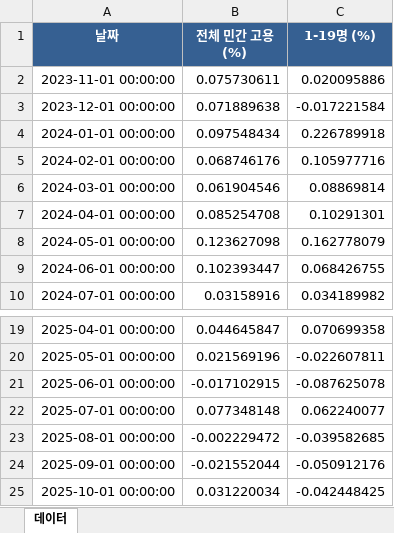
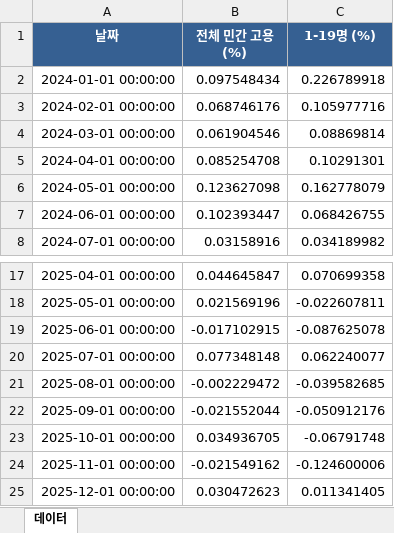
Before and after one commit to sleep2117/macro_strategy, an Excel workbook: adp_data.xlsx, sheet 데이터, drawn as a sheet; only a part is shown, gaps mark what is left out; values as stored, in another font and other column widths than the file's, no borders; removed rows and columns are numbered as before the commit, all else as after; the diff names each change by its address in the sheet, - before the commit and + after, or states it on an @@ line.

```diff
--- a/adp_data.xlsx (sheet 데이터)
+++ b/adp_data.xlsx (sheet 데이터)
-row 2: 2023-11-01 00:00:00 | 0.075730611 | 0.020095886
-row 3: 2023-12-01 00:00:00 | 0.071889638 | -0.017221584
-B23 (전체 민간 고용 (%)): 0.031220034
+B23 (전체 민간 고용 (%)): 0.034936705
-C23 (1-19명 (%)): -0.042448425
+C23 (1-19명 (%)): -0.06791748
+row 24: 2025-11-01 00:00:00 | -0.021549162 | -0.124600006
+row 25: 2025-12-01 00:00:00 | 0.030472623 | 0.011341405
```
Also changed, not shown: Portfolio/Portfolio_Rebalancing_Template.xlsx, 15 other files.
